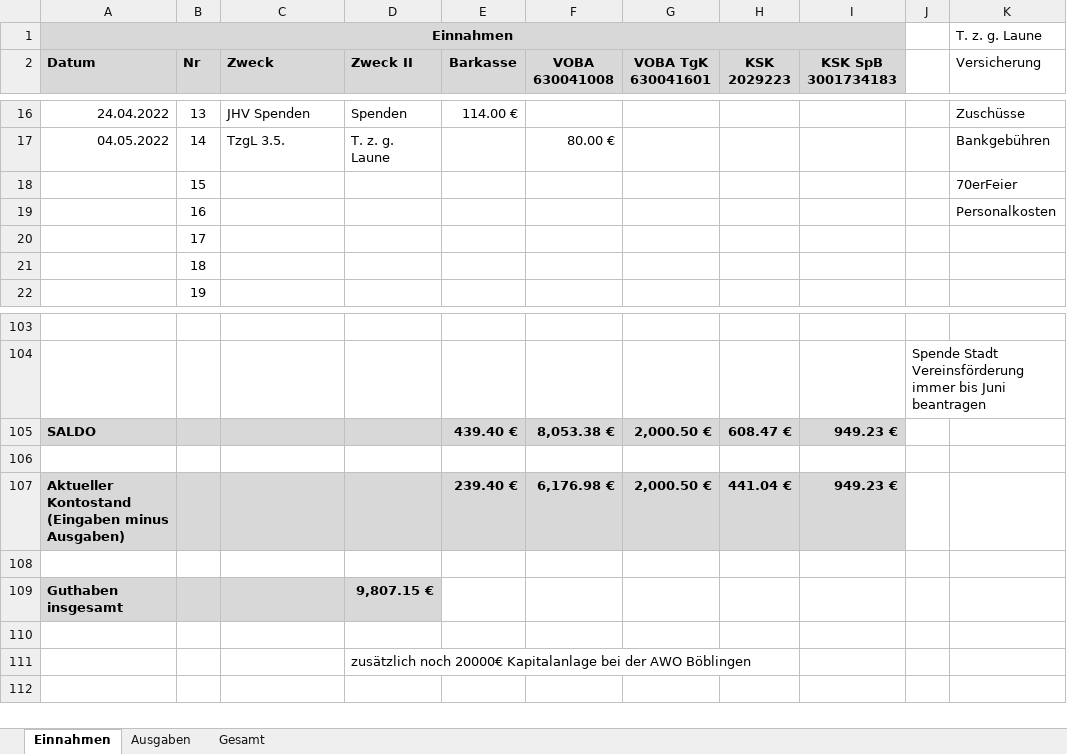
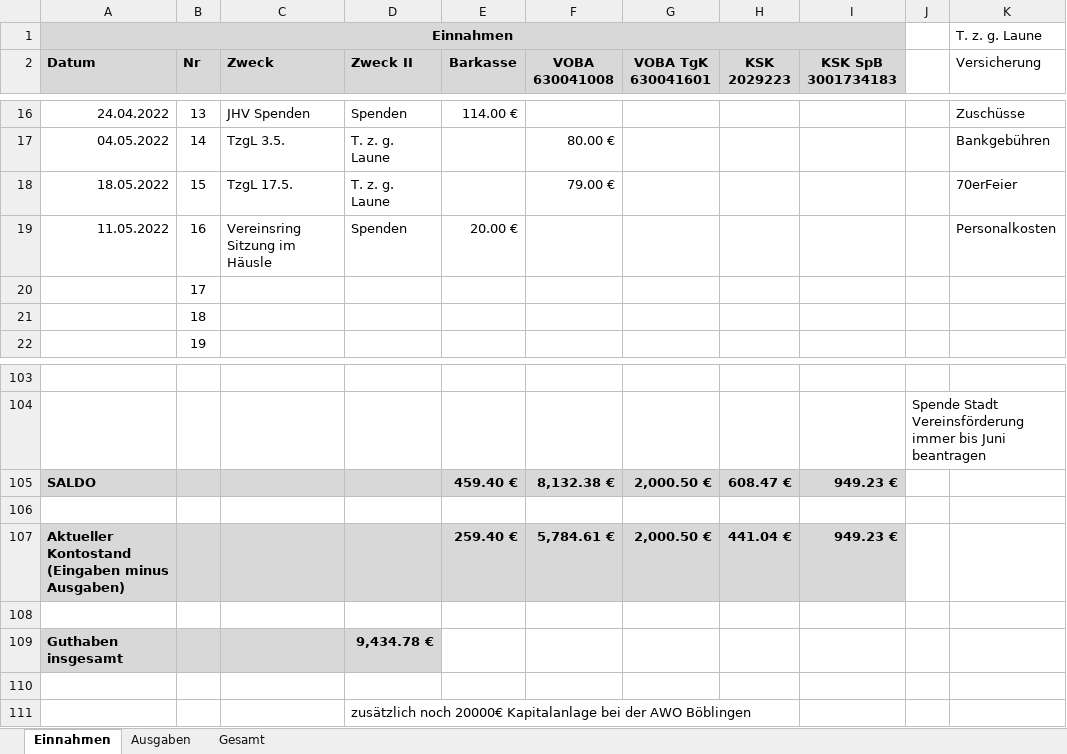
Before and after one commit to bwildner/AWO, an Excel workbook: AWO_Einnahmen_Ausgaben_2022.xlsx, sheet Einnahmen, drawn as a sheet; only a part is shown, gaps mark what is left out; values as stored, in another font and other column widths than the file's, no borders; conditional formats not drawn; the diff names each change by its address in the sheet, - before the commit and + after, or states it on an @@ line.

```diff
--- a/AWO_Einnahmen_Ausgaben_2022.xlsx (sheet Einnahmen)
+++ b/AWO_Einnahmen_Ausgaben_2022.xlsx (sheet Einnahmen)
-A18 (Datum): (empty)
+A18 (Datum): 18.05.2022
-C18 (Zweck): (empty)
+C18 (Zweck): TzgL 17.5.
-D18 (Zweck II): (empty)
+D18 (Zweck II): T. z. g. Laune
-F18 (VOBA 630041008): (empty)
+F18 (VOBA 630041008): 79.00 €
-A19 (Datum): (empty)
+A19 (Datum): 11.05.2022
-C19 (Zweck): (empty)
+C19 (Zweck): Vereinsring Sitzung im Häusle
-D19 (Zweck II): (empty)
+D19 (Zweck II): Spenden
-E19 (Barkasse): (empty)
+E19 (Barkasse): 20.00 €
-E105 (Barkasse): 439.40 €
+E105 (Barkasse): 459.40 €
-F105 (VOBA 630041008): 8,053.38 €
+F105 (VOBA 630041008): 8,132.38 €
-E107 (Barkasse): 239.40 €
+E107 (Barkasse): 259.40 €
-F107 (VOBA 630041008): 6,176.98 €
+F107 (VOBA 630041008): 5,784.61 €
-D109 (Zweck II): 9,807.15 €
+D109 (Zweck II): 9,434.78 €
```
Also changed, not shown: sheet Ausgaben, 7 other files.
